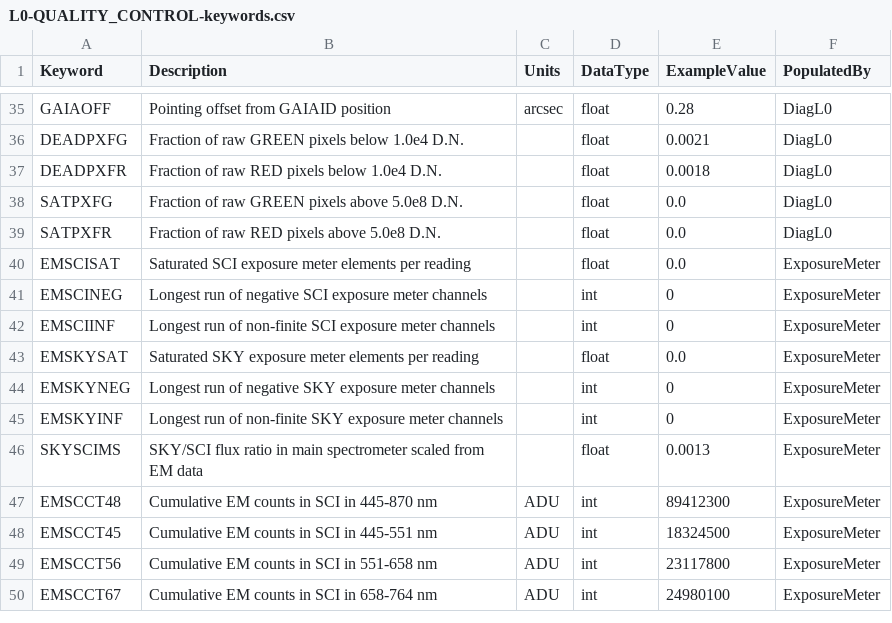
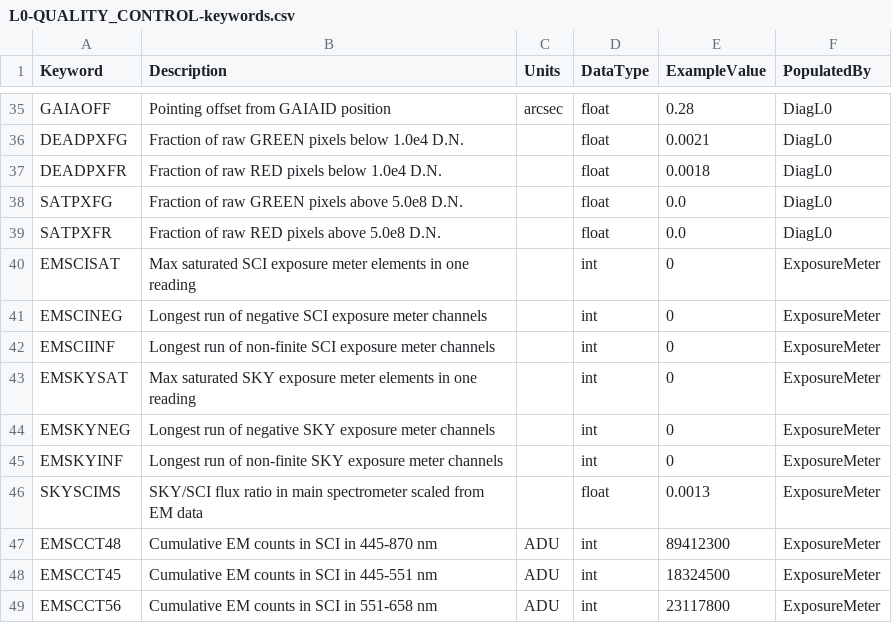
Before and after one commit to Keck-DataReductionPipelines/KPF-Pipeline, a CSV file: kpfpipe/data_models/config/L0-QUALITY_CONTROL-keywords.csv, drawn as a sheet; only a part is shown, gaps mark what is left out; the shorter side is filled out with more unchanged rows.

```diff
--- a/kpfpipe/data_models/config/L0-QUALITY_CONTROL-keywords.csv
+++ b/kpfpipe/data_models/config/L0-QUALITY_CONTROL-keywords.csv
@@ -39,6 +39,6 @@ SATPXFG,Fraction of raw GREEN pixels above 5.0e8 D.N.,,float,0.0,DiagL0
 SATPXFR,Fraction of raw RED pixels above 5.0e8 D.N.,,float,0.0,DiagL0
-EMSCISAT,Saturated SCI exposure meter elements per reading,,float,0.0,ExposureMeter
+EMSCISAT,Max saturated SCI exposure meter elements in one reading,,int,0,ExposureMeter
 EMSCINEG,Longest run of negative SCI exposure meter channels,,int,0,ExposureMeter
 EMSCIINF,Longest run of non-finite SCI exposure meter channels,,int,0,ExposureMeter
-EMSKYSAT,Saturated SKY exposure meter elements per reading,,float,0.0,ExposureMeter
+EMSKYSAT,Max saturated SKY exposure meter elements in one reading,,int,0,ExposureMeter
 EMSKYNEG,Longest run of negative SKY exposure meter channels,,int,0,ExposureMeter
```
Also changed, not shown: 4 other files.
